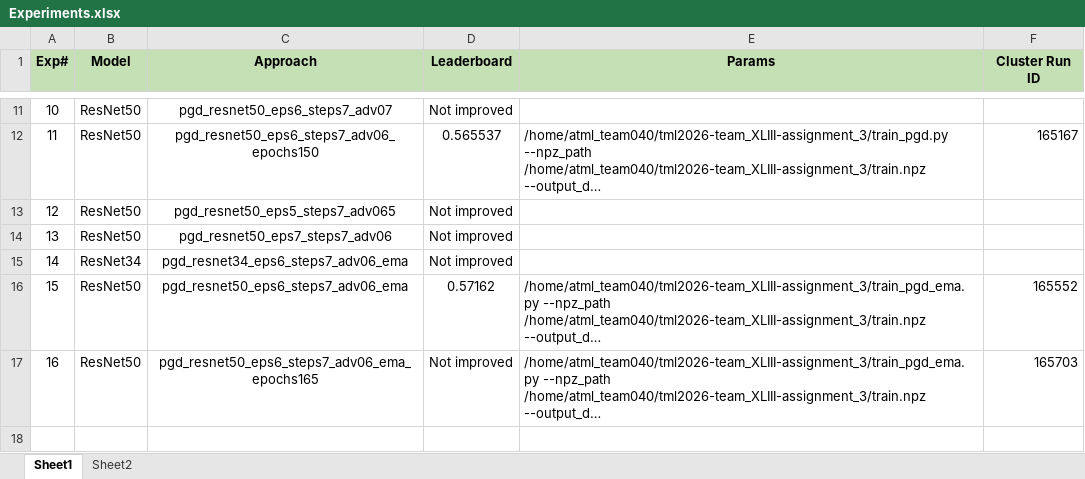
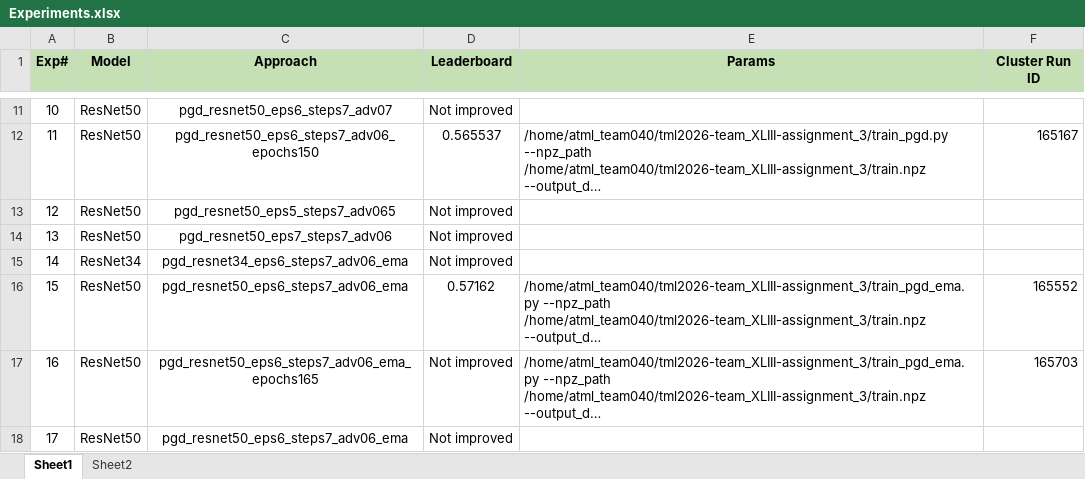
Before and after one commit to UsamaI000/tml2026-team_XLIII-assignment_3, an Excel workbook: Experiments.xlsx, sheet Sheet1, drawn as a sheet; only a part is shown, gaps mark what is left out; long unchanged cells end in …; values as stored, in another font and other column widths than the file's, no borders; the diff names each change by its address in the sheet, - before the commit and + after, or states it on an @@ line.

```diff
--- a/Experiments.xlsx (sheet Sheet1)
+++ b/Experiments.xlsx (sheet Sheet1)
+row 18: 17 | ResNet50 | pgd_resnet50_eps6_steps7_adv06_ema | Not improved
```
Also changed, not shown: 1 other file.
